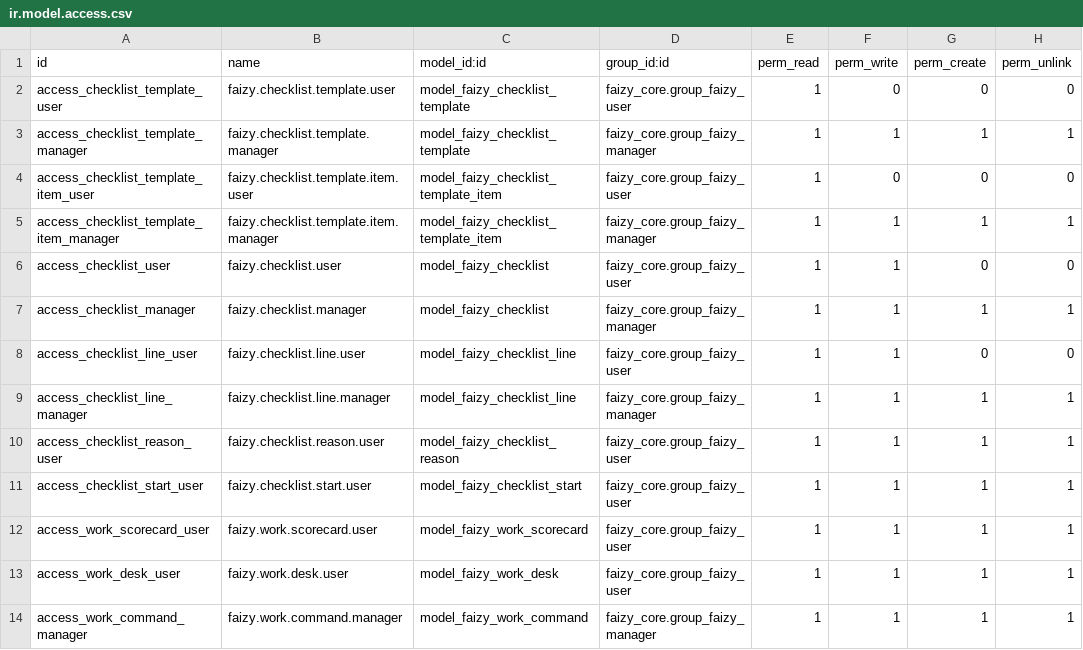
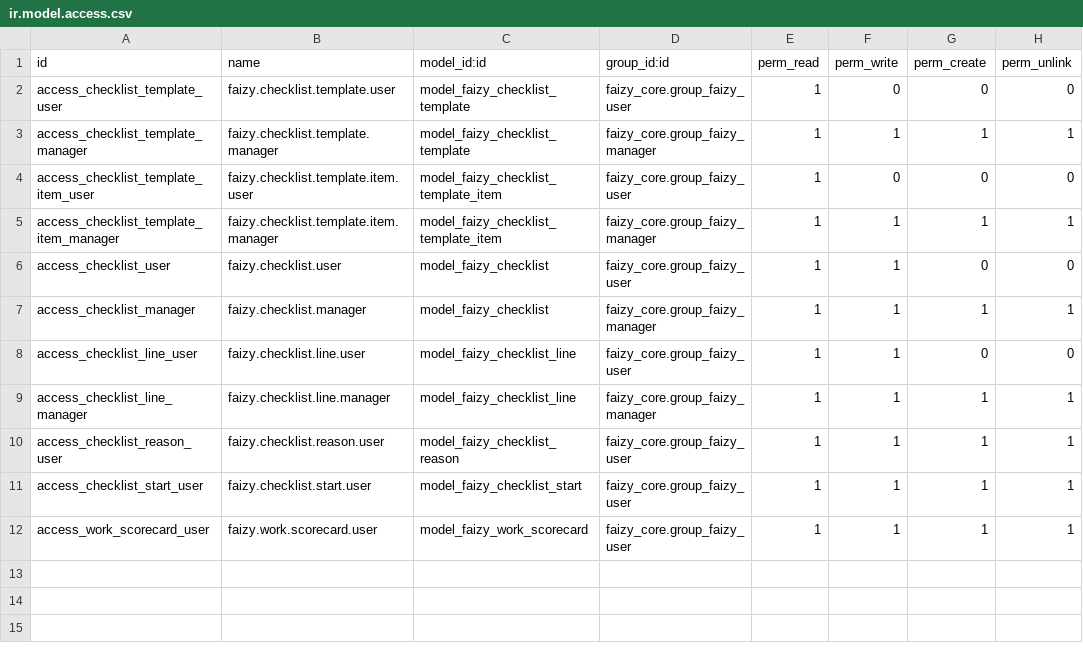
Before and after one commit to Core2Plus-odoo/Mumtaz, a CSV file: faizy/odoo/addons/faizy_work/security/ir.model.access.csv, drawn as a sheet.

```diff
--- a/faizy/odoo/addons/faizy_work/security/ir.model.access.csv
+++ b/faizy/odoo/addons/faizy_work/security/ir.model.access.csv
@@ -12,3 +12 @@ access_checklist_start_user,faizy.checklist.start.user,model_faizy_checklist_sta
 access_work_scorecard_user,faizy.work.scorecard.user,model_faizy_work_scorecard,faizy_core.group_faizy_user,1,1,1,1
-access_work_desk_user,faizy.work.desk.user,model_faizy_work_desk,faizy_core.group_faizy_user,1,1,1,1
-access_work_command_manager,faizy.work.command.manager,model_faizy_work_command,faizy_core.group_faizy_manager,1,1,1,1
```
Also changed, not shown: 13 other files.
